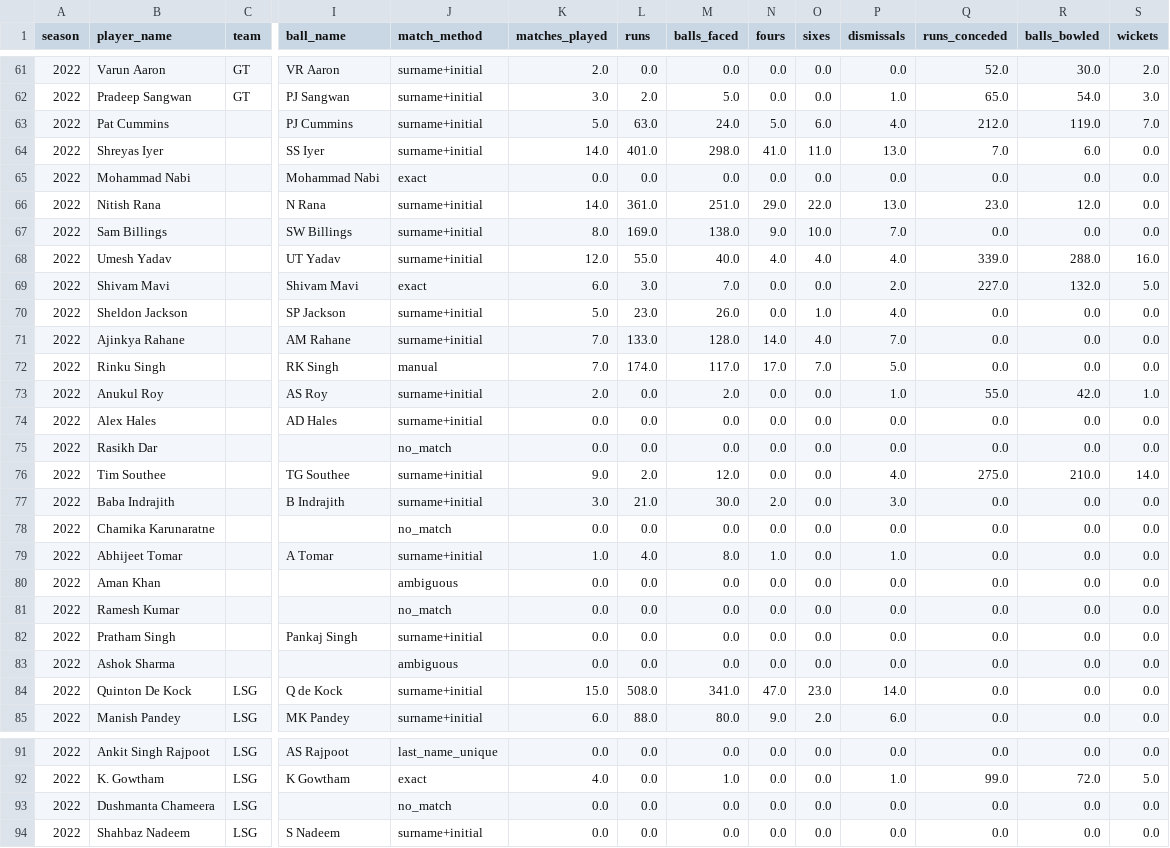
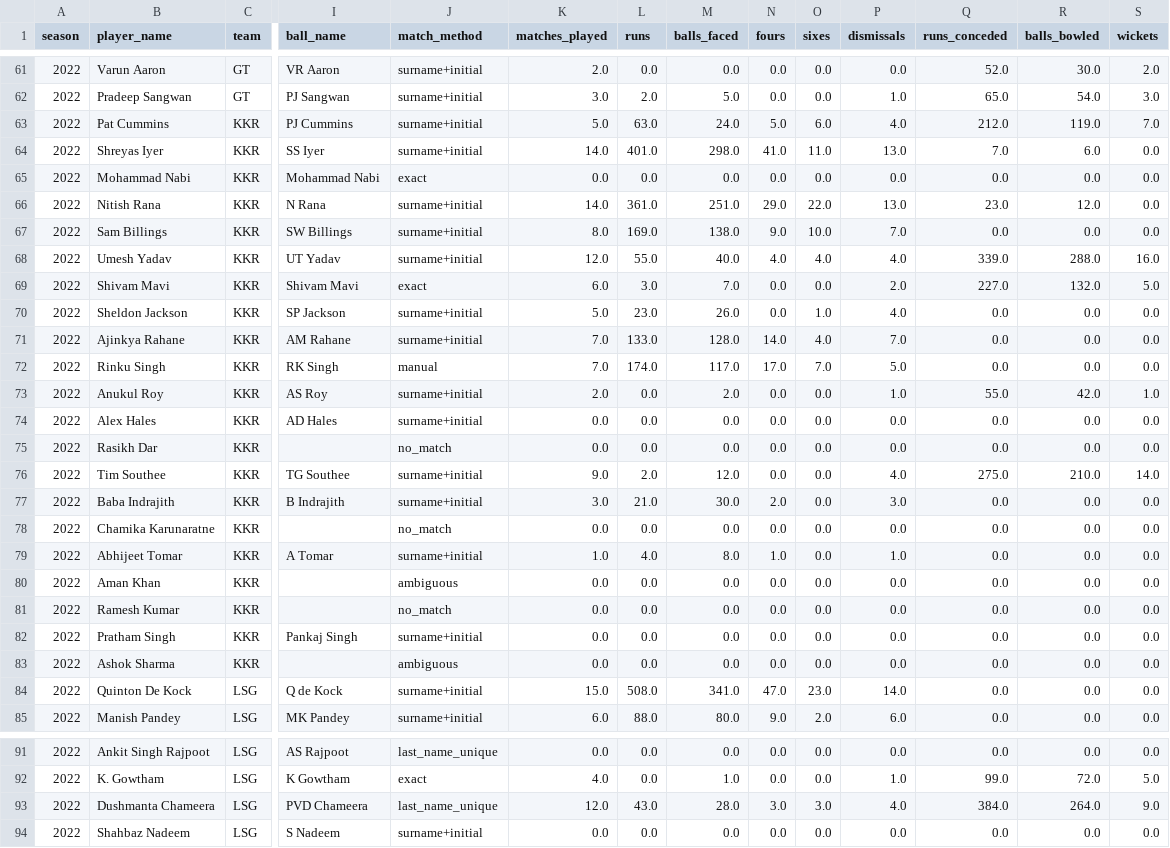
Before and after one commit to Taranum14/ipl-business-intelligence, a CSV file: data/processed/player_season_master.csv, drawn as a sheet; only a part is shown, gaps mark what is left out; the diff covers the shown part only; the diff names each change by its address in the sheet, - before the commit and + after, or states it on an @@ line.

Commit message:
Refine name matching rule and add final overrides

```diff
--- a/data/processed/player_season_master.csv
+++ b/data/processed/player_season_master.csv
-C63:C83 (team): (empty)
+C63:C83 (team): KKR
-I93 (ball_name): (empty)
+I93 (ball_name): PVD Chameera
-J93 (match_method): no_match
+J93 (match_method): last_name_unique
-K93 (matches_played): 0.0
+K93 (matches_played): 12.0
-L93 (runs): 0.0
+L93 (runs): 43.0
-M93 (balls_faced): 0.0
+M93 (balls_faced): 28.0
-N93 (fours): 0.0
+N93 (fours): 3.0
-O93 (sixes): 0.0
+O93 (sixes): 3.0
-P93 (dismissals): 0.0
+P93 (dismissals): 4.0
-Q93 (runs_conceded): 0.0
+Q93 (runs_conceded): 384.0
-R93 (balls_bowled): 0.0
+R93 (balls_bowled): 264.0
-S93 (wickets): 0.0
+S93 (wickets): 9.0
```
Also changed, not shown: 51 edited cells elsewhere in this file, 1 other file.
